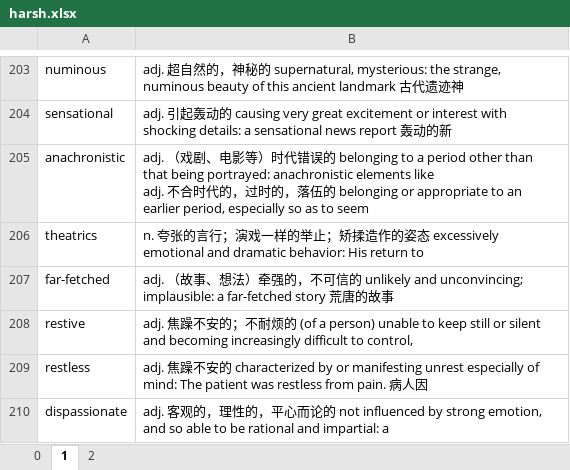
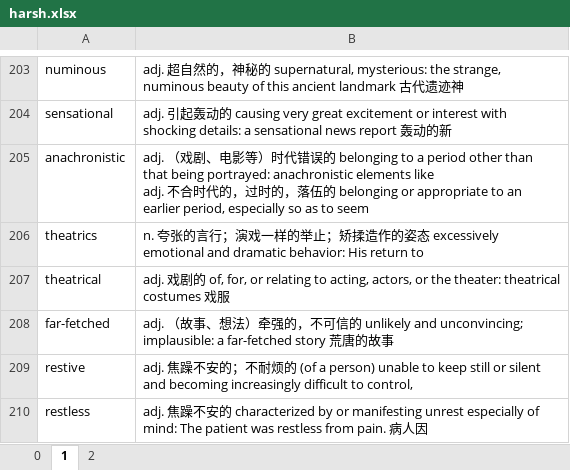
Before and after one commit to troyyxk/gre_resource, an Excel workbook: harsh.xlsx, sheet 1, drawn as a sheet; only a part is shown, gaps mark what is left out; the shorter side is filled out with more unchanged rows; values as stored, in another font and other column widths than the file's, no borders; 1 other sheet too large or unreadable and not compared; the diff names each change by its address in the sheet, - before the commit and + after, or states it on an @@ line.

```diff
--- a/harsh.xlsx (sheet 1)
+++ b/harsh.xlsx (sheet 1)
+row 207: theatrical | adj. 戏剧的 of, for, or relating to acting, actors, or the theater: theatrical costumes 戏服
```
Also changed, not shown: sheet 2, charts or pictures, 2 other files.
